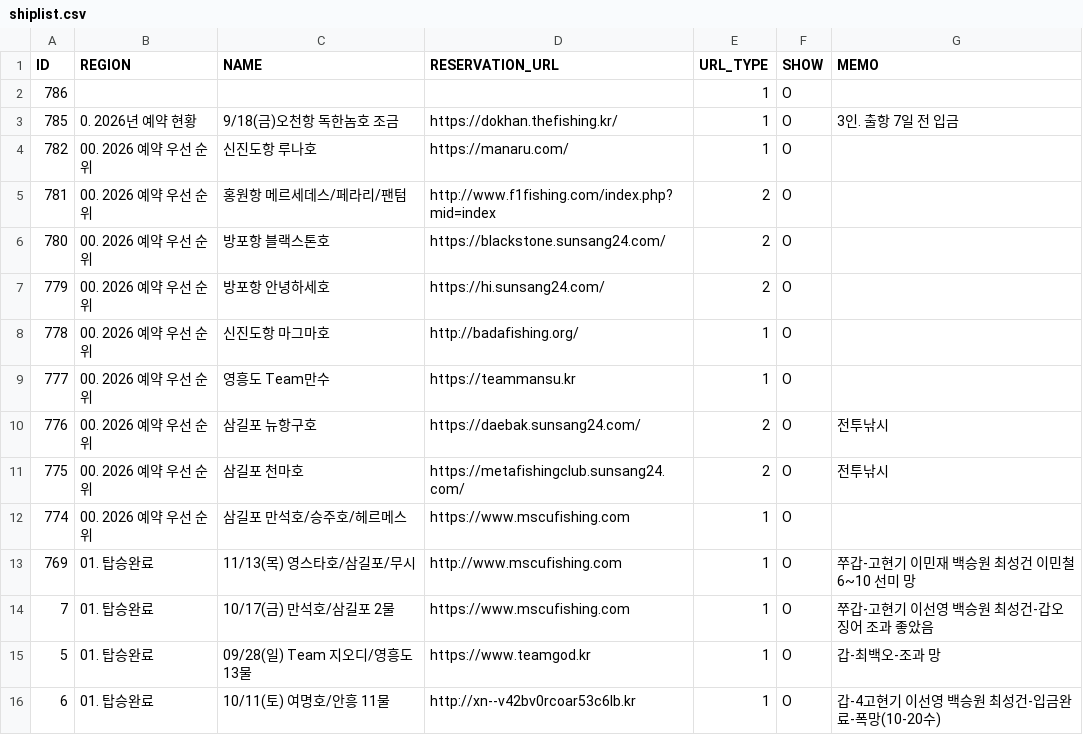
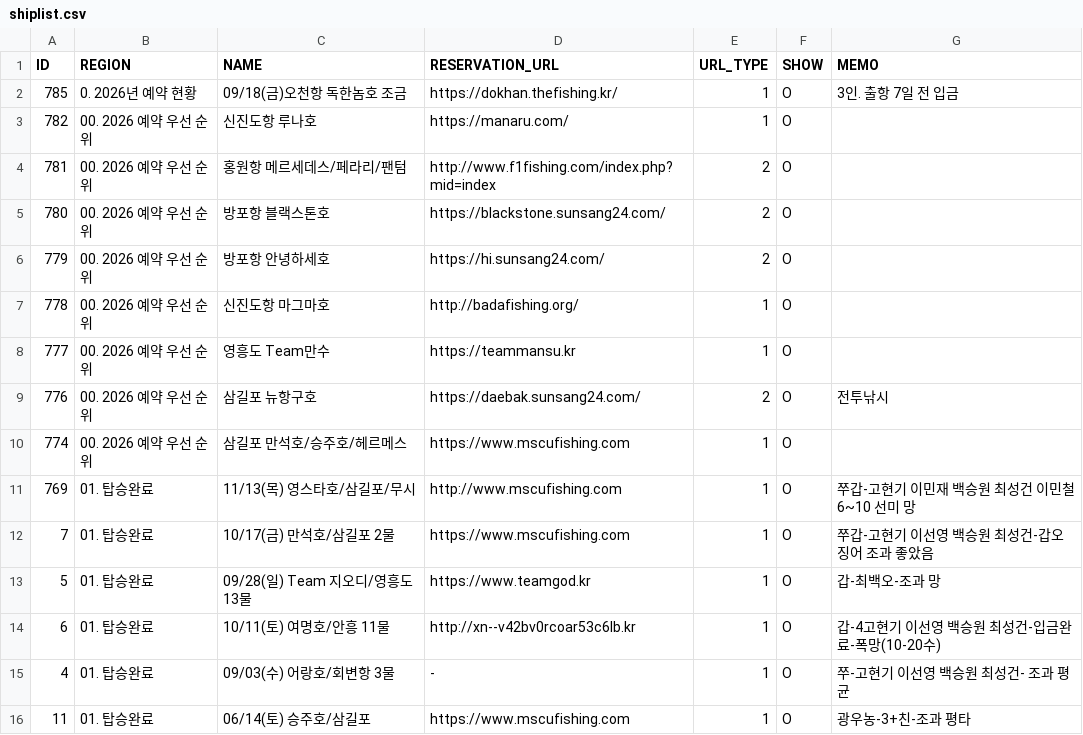
Before and after one commit to seong-geon-choi/ship, a CSV file: shiplist.csv, drawn as a sheet; only a part is shown; the shorter side is filled out with more unchanged rows.

Commit message:
배 목록 업데이트

```diff
--- a/shiplist.csv
+++ b/shiplist.csv
@@ -1,4 +1,3 @@
 ID,REGION,NAME,RESERVATION_URL,URL_TYPE,SHOW,MEMO
-786,,,,1,O,
-785,0. 2026년 예약 현황,9/18(금)오천항 독한놈호 조금,https://dokhan.thefishing.kr/,1,O,3인. 출항 7일 전 입금
+785,0. 2026년 예약 현황,09/18(금)오천항 독한놈호 조금,https://dokhan.thefishing.kr/,1,O,3인. 출항 7일 전 입금
 782,00. 2026 예약 우선 순위,신진도항 루나호 ,https://manaru.com/,1,O,
@@ -10,3 +9,2 @@ ID,REGION,NAME,RESERVATION_URL,URL_TYPE,SHOW,MEMO
 776,00. 2026 예약 우선 순위,삼길포 뉴항구호,https://daebak.sunsang24.com/,2,O,전투낚시
-775,00. 2026 예약 우선 순위,삼길포 천마호,https://metafishingclub.sunsang24.com/,2,O,전투낚시
 774,00. 2026 예약 우선 순위,삼길포 만석호/승주호/헤르메스,https://www.mscufishing.com,1,O,
```
